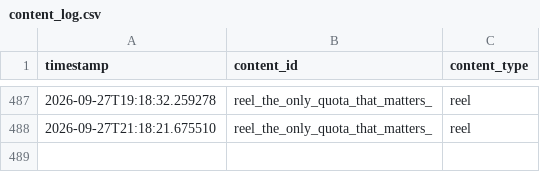
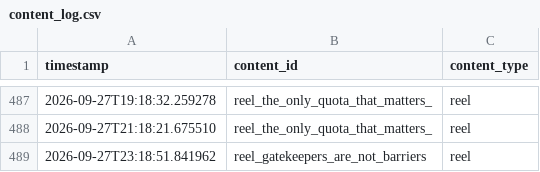
Before and after one commit to pruthvi-builds/closer-code-engine, a CSV file: content_data/content_log.csv, drawn as a sheet; only a part is shown, gaps mark what is left out; the diff names each change by its address in the sheet, - before the commit and + after, or states it on an @@ line.

Commit message:
Log confirmed post 2026-09-27T23:18:51Z

```diff
--- a/content_data/content_log.csv
+++ b/content_data/content_log.csv
+row 489: 2026-09-27T23:18:51.841962 | reel_gatekeepers_are_not_barriers | reel
```
